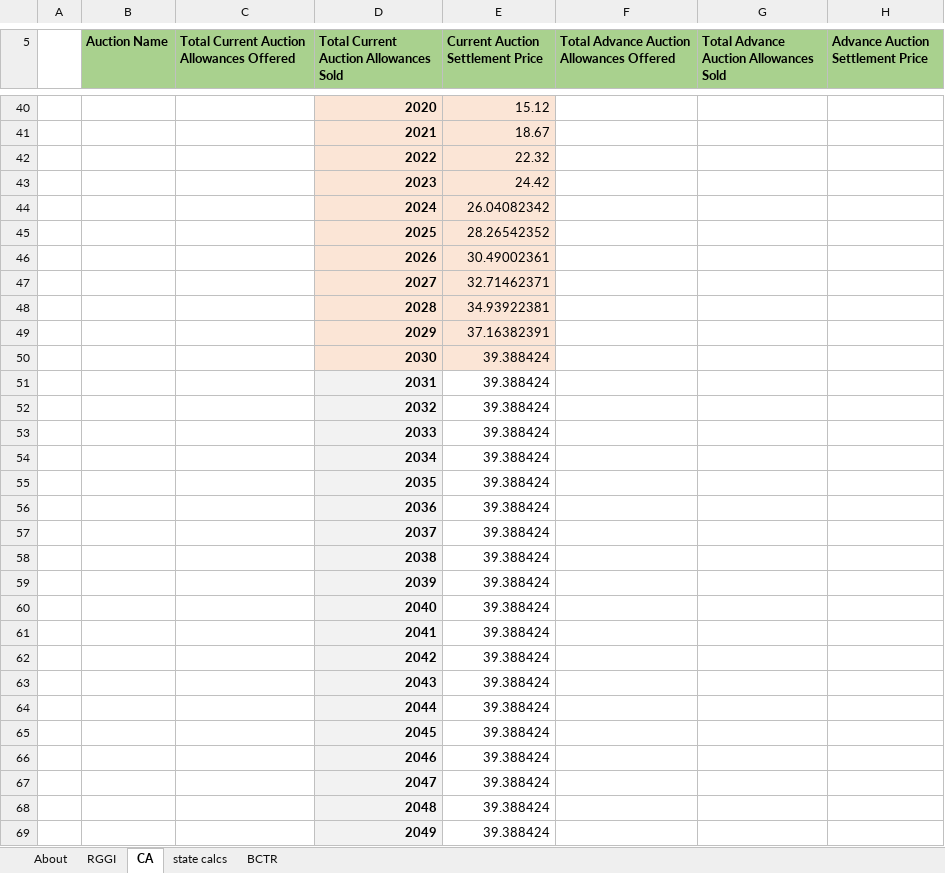
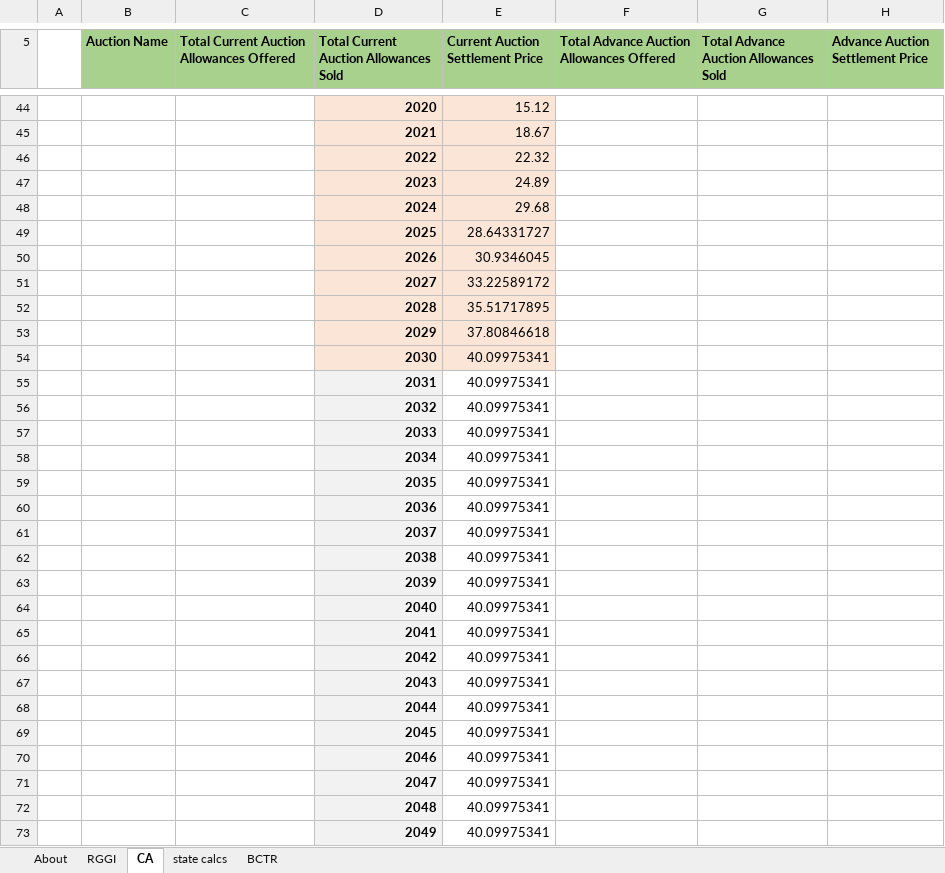
Before and after one commit to EnergyInnovation/eps-alabama, an Excel workbook: InputData/fuels/BCTR/BAU Carbon Tax Rate.xlsx, sheet CA, drawn as a sheet; only a part is shown, gaps mark what is left out; values as stored, in another font and other column widths than the file's, no borders; addresses are those after the commit; the diff covers the shown part only; the diff names each change by its address in the sheet, - before the commit and + after, or states it on an @@ line.

```diff
--- a/InputData/fuels/BCTR/BAU Carbon Tax Rate.xlsx (sheet CA)
+++ b/InputData/fuels/BCTR/BAU Carbon Tax Rate.xlsx (sheet CA)
-E47 (Current Auction Settlement Price): 24.42
+E47 (Current Auction Settlement Price): 24.89
-E48 (Current Auction Settlement Price): 26.04082342
+E48 (Current Auction Settlement Price): 29.68
-E49 (Current Auction Settlement Price): 28.26542352
+E49 (Current Auction Settlement Price): 28.64331727
-E50 (Current Auction Settlement Price): 30.49002361
+E50 (Current Auction Settlement Price): 30.9346045
-E51 (Current Auction Settlement Price): 32.71462371
+E51 (Current Auction Settlement Price): 33.22589172
-E52 (Current Auction Settlement Price): 34.93922381
+E52 (Current Auction Settlement Price): 35.51717895
-E53 (Current Auction Settlement Price): 37.16382391
+E53 (Current Auction Settlement Price): 37.80846618
-E54:E73 (Current Auction Settlement Price): 39.388424
+E54:E73 (Current Auction Settlement Price): 40.09975341
```
Also changed, not shown: 5 added rows, 1 removed row and 4 edited cells elsewhere in this sheet, sheet state calcs, sheet RGGI, sheet About, formulas that keep their value, charts or pictures, InputData/ctrl-settings/RACP/RPS Alternative Compliance Payment.xlsx, InputData/elec/CDRDfRCP/Cln Dsptchble Rsrc Dmnd for Rlbty Curve Param.xlsx, 24 other files.
